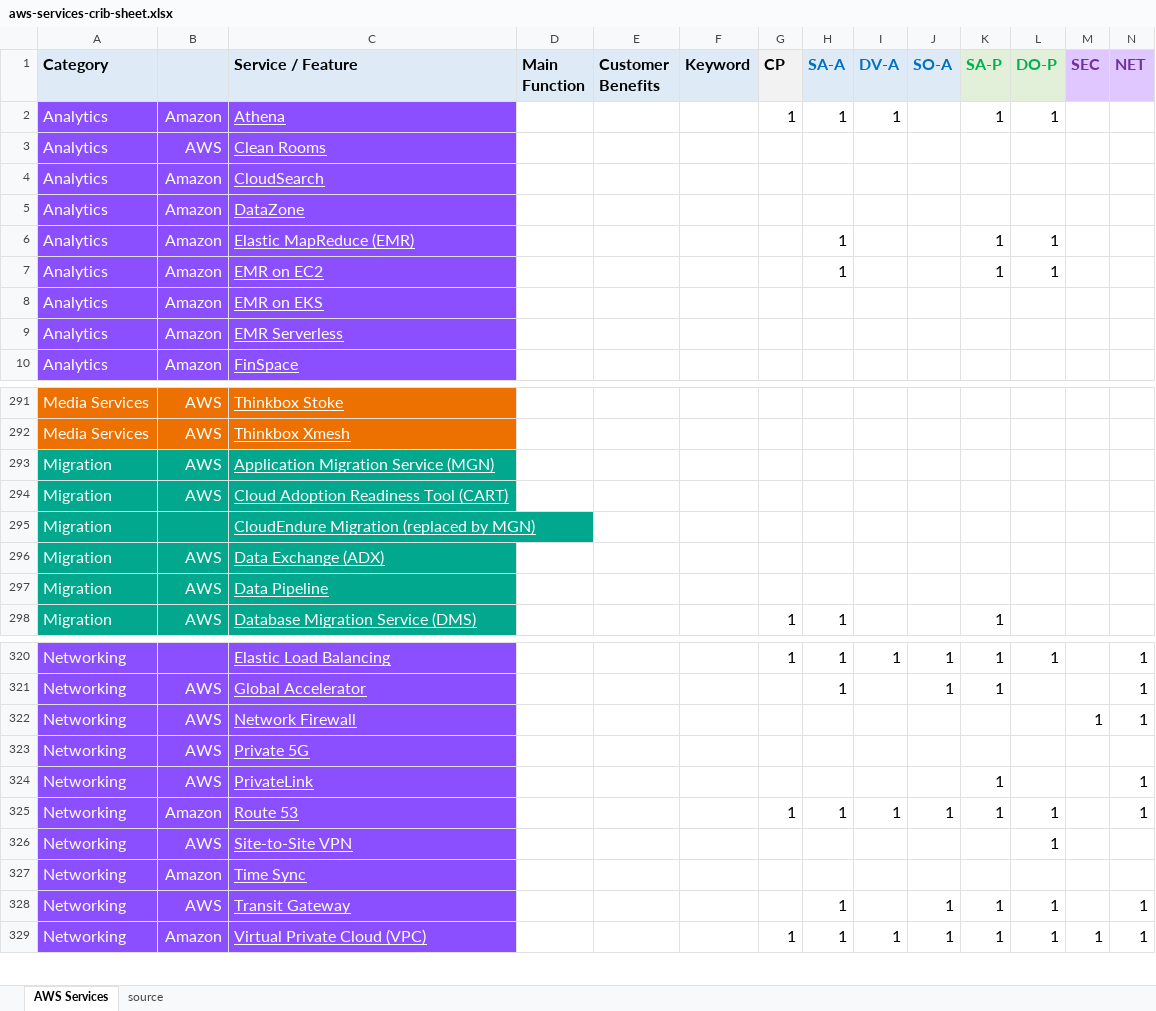
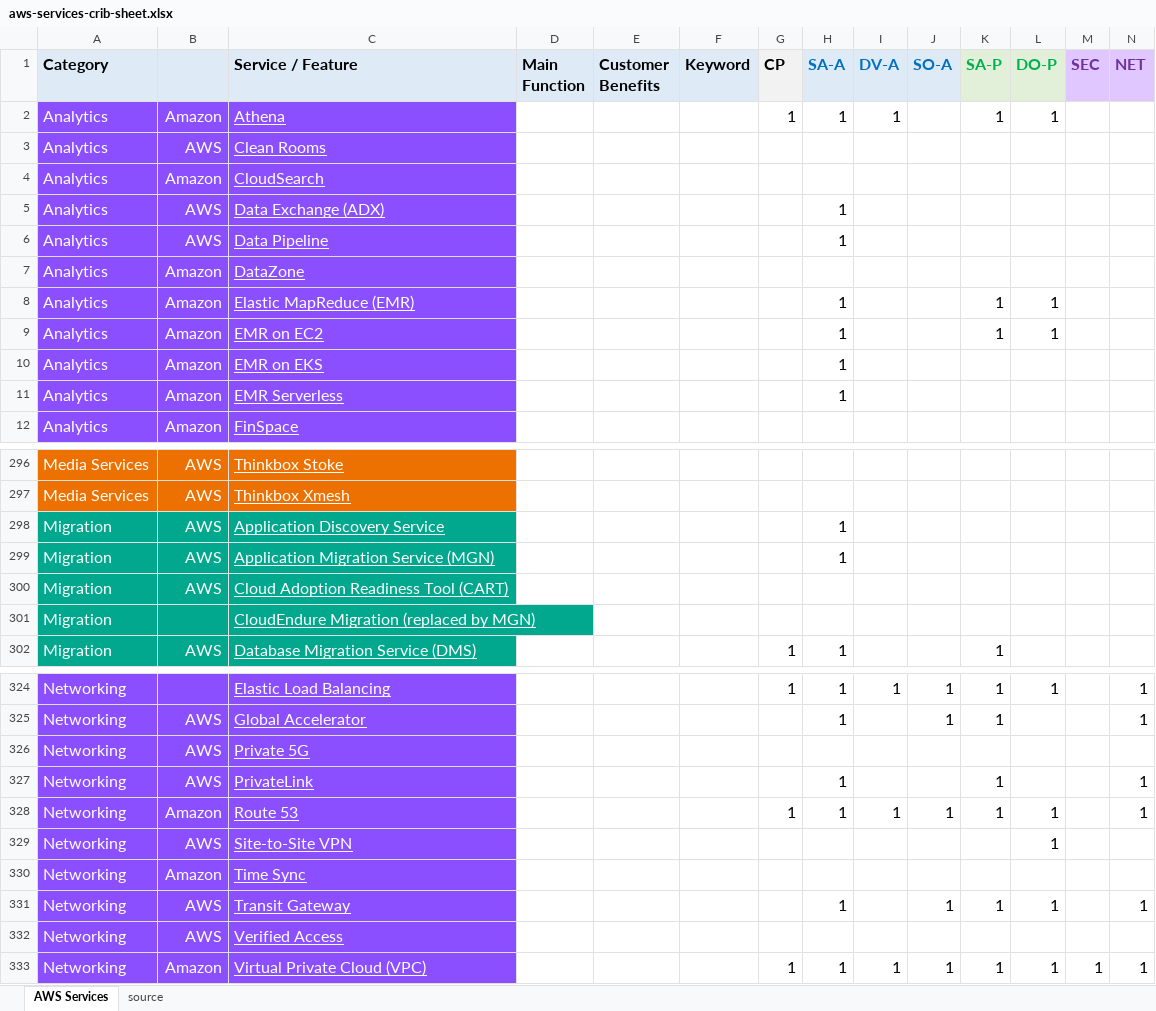
Before and after one commit to corbuno/aws-services-crib-sheet, an Excel workbook: aws-services-crib-sheet.xlsx, sheet AWS Services, drawn as a sheet; only a part is shown, gaps mark what is left out; values as stored, in another font and other column widths than the file's, no borders; removed rows and columns are numbered as before the commit, all else as after; rows hold the shown columns only; the diff covers the shown part only; the diff names each change by its address in the sheet, - before the commit and + after, or states it on an @@ line.

```diff
--- a/aws-services-crib-sheet.xlsx (sheet AWS Services)
+++ b/aws-services-crib-sheet.xlsx (sheet AWS Services)
+row 5: Analytics | AWS | Data Exchange (ADX) |  |  |  |  | 1
+row 6: Analytics | AWS | Data Pipeline |  |  |  |  | 1
-H10:H11 (SA-A): (empty)
+H10:H11 (SA-A): 1
+row 298: Migration | AWS | Application Discovery Service |  |  |  |  | 1
-H299 (SA-A): (empty)
+H299 (SA-A): 1
-row 296: Migration | AWS | Data Exchange (ADX)
-row 297: Migration | AWS | Data Pipeline
-row 322: Networking | AWS | Network Firewall |  |  |  |  |  |  |  |  |  | 1 | 1
-H327 (SA-A): (empty)
+H327 (SA-A): 1
+row 332: Networking | AWS | Verified Access
```
Also changed, not shown: 8 added rows, 3 removed rows and 53 edited cells elsewhere in this sheet.
